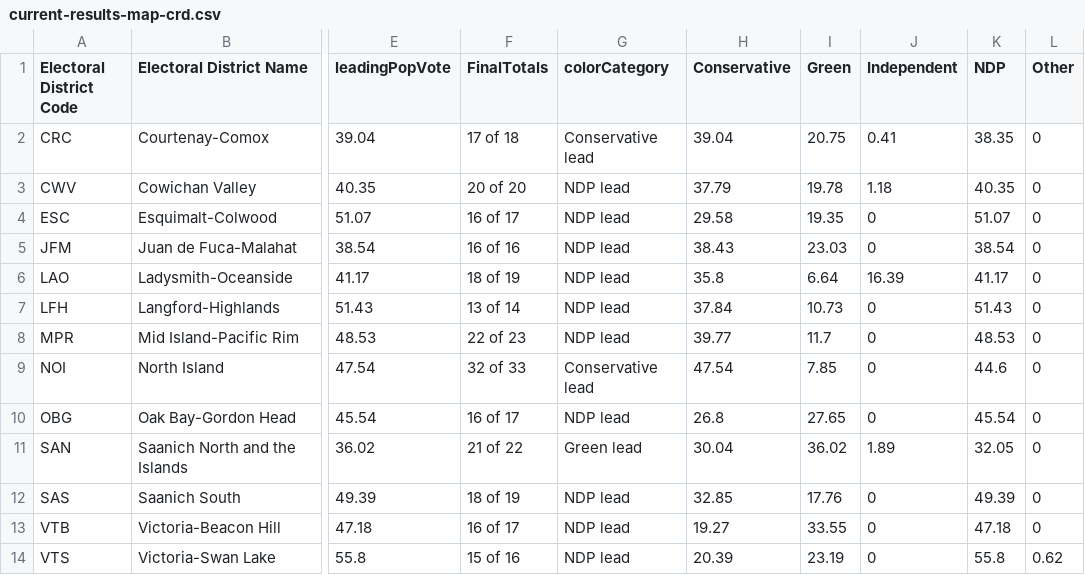
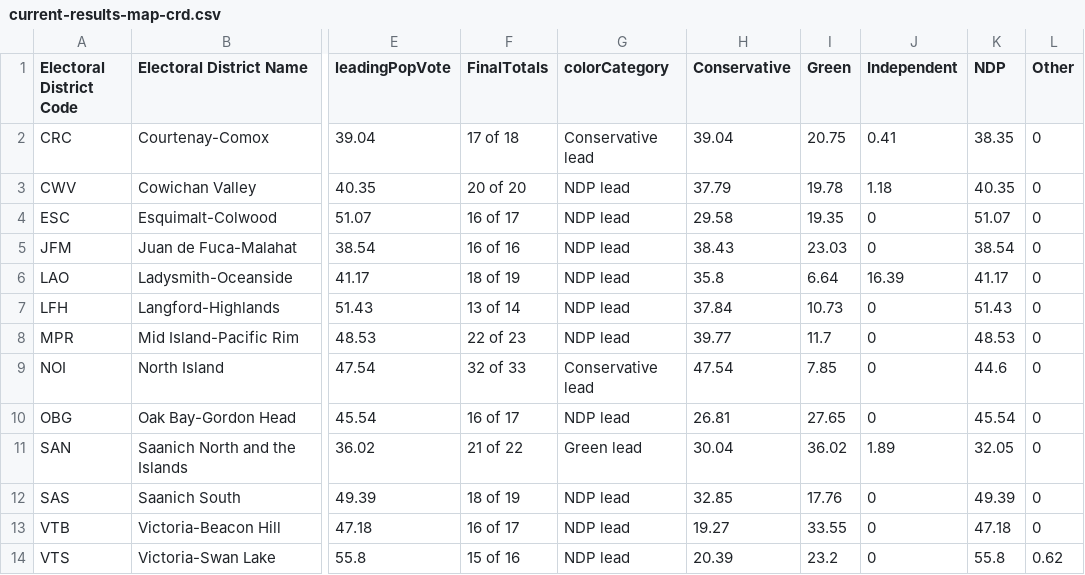
Before and after one commit to vs-postmedia/elxn24bc-results-scraper, a CSV file: data/output/current-results-map-crd.csv, drawn as a sheet; only a part is shown, gaps mark what is left out; the diff names each change by its address in the sheet, - before the commit and + after, or states it on an @@ line.

```diff
--- a/data/output/current-results-map-crd.csv
+++ b/data/output/current-results-map-crd.csv
-H10 (Conservative): 26.8
+H10 (Conservative): 26.81
-I14 (Green): 23.19
+I14 (Green): 23.2
```
Also changed, not shown: data/output/current-results-map-metro.csv, data/output/current-results-map.csv.
